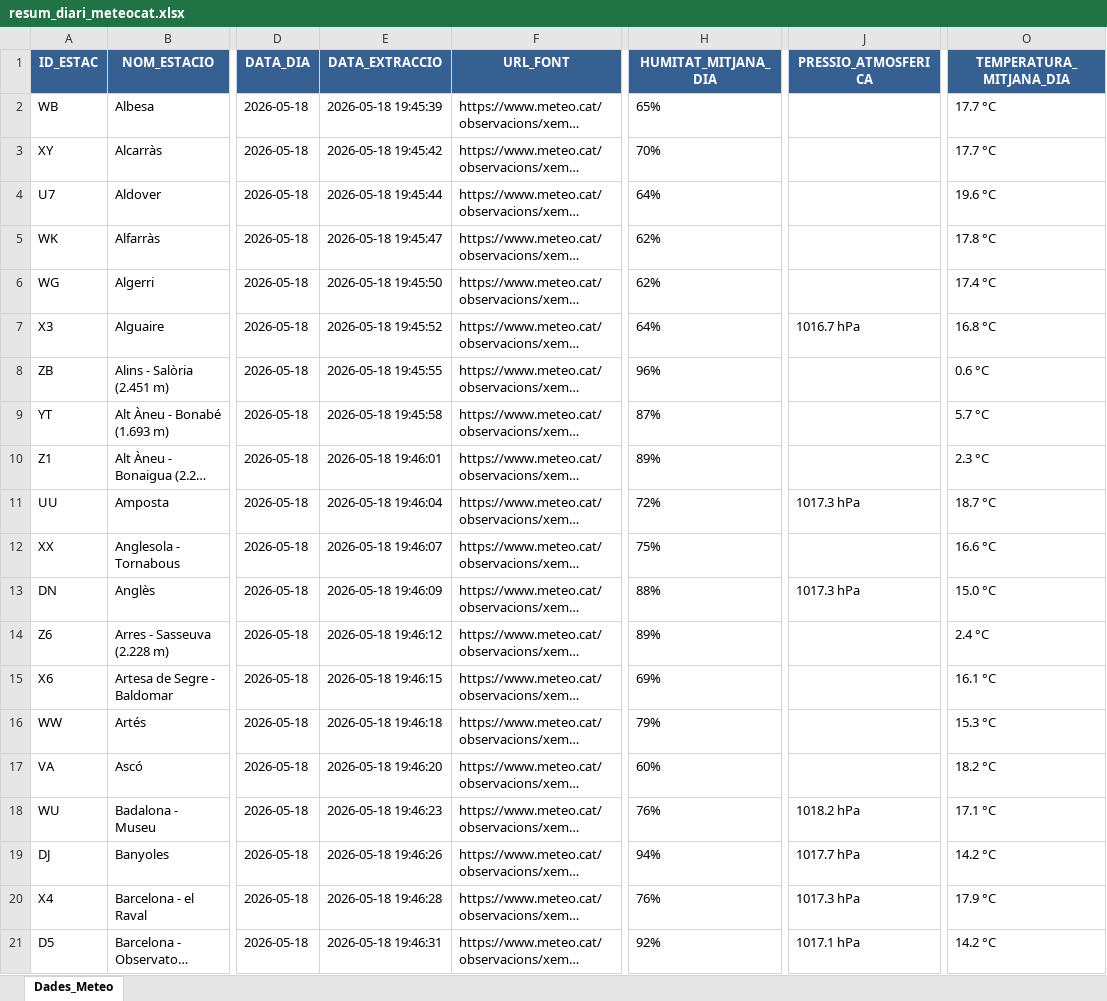
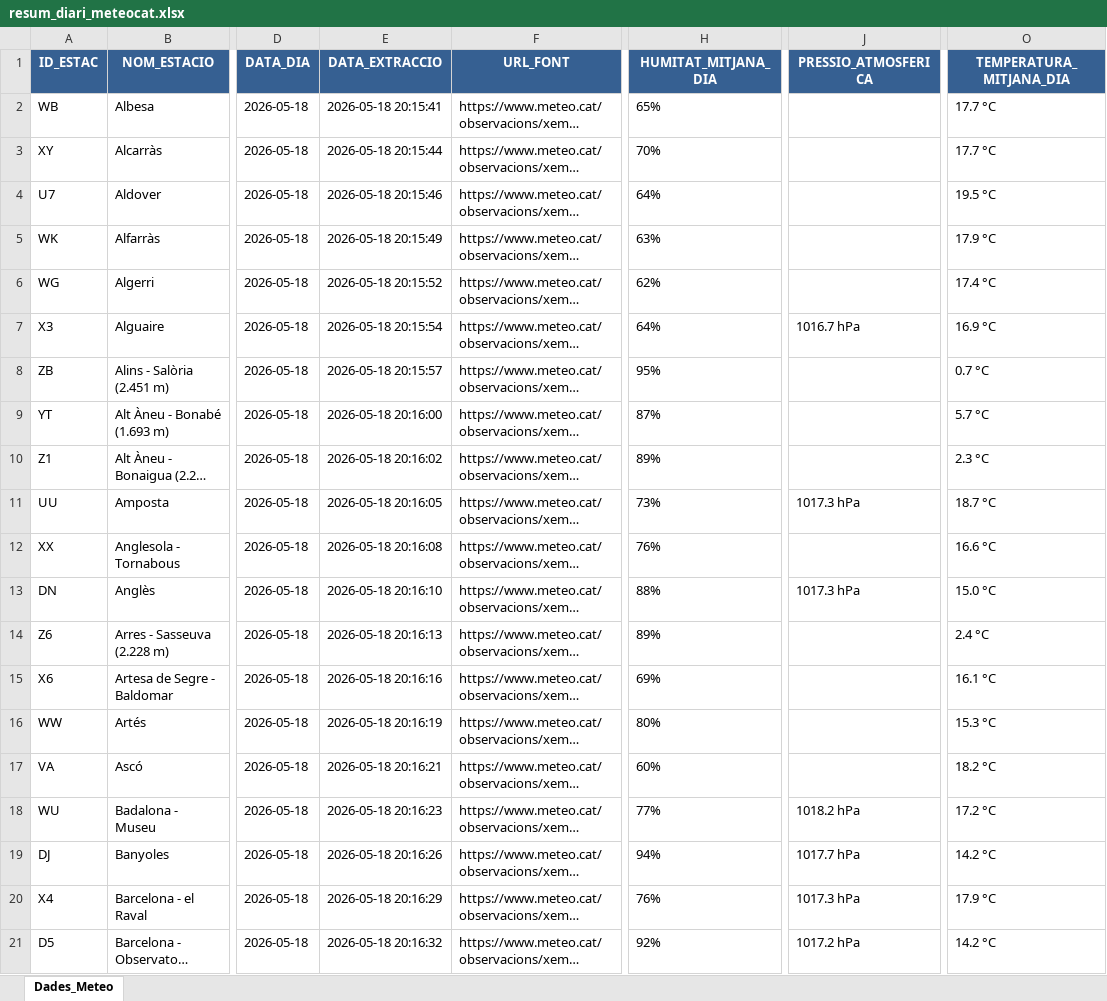
Before and after one commit to joandecorts/getdailydate, an Excel workbook: src/data/resum_diari_meteocat.xlsx, sheet Dades_Meteo, drawn as a sheet; only a part is shown, gaps mark what is left out; long unchanged cells end in …; values as stored, in another font and other column widths than the file's, no borders; the diff covers the shown part only; the diff names each change by its address in the sheet, - before the commit and + after, or states it on an @@ line.

```diff
--- a/src/data/resum_diari_meteocat.xlsx (sheet Dades_Meteo)
+++ b/src/data/resum_diari_meteocat.xlsx (sheet Dades_Meteo)
-E2 (DATA_EXTRACCIO): 2026-05-18 19:45:39
+E2 (DATA_EXTRACCIO): 2026-05-18 20:15:41
-E3 (DATA_EXTRACCIO): 2026-05-18 19:45:42
+E3 (DATA_EXTRACCIO): 2026-05-18 20:15:44
-E4 (DATA_EXTRACCIO): 2026-05-18 19:45:44
+E4 (DATA_EXTRACCIO): 2026-05-18 20:15:46
-O4 (TEMPERATURA_MITJANA_DIA): 19.6 °C
+O4 (TEMPERATURA_MITJANA_DIA): 19.5 °C
-E5 (DATA_EXTRACCIO): 2026-05-18 19:45:47
+E5 (DATA_EXTRACCIO): 2026-05-18 20:15:49
-H5 (HUMITAT_MITJANA_DIA): 62%
+H5 (HUMITAT_MITJANA_DIA): 63%
-O5 (TEMPERATURA_MITJANA_DIA): 17.8 °C
+O5 (TEMPERATURA_MITJANA_DIA): 17.9 °C
-E6 (DATA_EXTRACCIO): 2026-05-18 19:45:50
+E6 (DATA_EXTRACCIO): 2026-05-18 20:15:52
-E7 (DATA_EXTRACCIO): 2026-05-18 19:45:52
+E7 (DATA_EXTRACCIO): 2026-05-18 20:15:54
-O7 (TEMPERATURA_MITJANA_DIA): 16.8 °C
+O7 (TEMPERATURA_MITJANA_DIA): 16.9 °C
-E8 (DATA_EXTRACCIO): 2026-05-18 19:45:55
+E8 (DATA_EXTRACCIO): 2026-05-18 20:15:57
-H8 (HUMITAT_MITJANA_DIA): 96%
+H8 (HUMITAT_MITJANA_DIA): 95%
-O8 (TEMPERATURA_MITJANA_DIA): 0.6 °C
+O8 (TEMPERATURA_MITJANA_DIA): 0.7 °C
-E9 (DATA_EXTRACCIO): 2026-05-18 19:45:58
+E9 (DATA_EXTRACCIO): 2026-05-18 20:16:00
-E10 (DATA_EXTRACCIO): 2026-05-18 19:46:01
+E10 (DATA_EXTRACCIO): 2026-05-18 20:16:02
-E11 (DATA_EXTRACCIO): 2026-05-18 19:46:04
+E11 (DATA_EXTRACCIO): 2026-05-18 20:16:05
-H11 (HUMITAT_MITJANA_DIA): 72%
+H11 (HUMITAT_MITJANA_DIA): 73%
-E12 (DATA_EXTRACCIO): 2026-05-18 19:46:07
+E12 (DATA_EXTRACCIO): 2026-05-18 20:16:08
-H12 (HUMITAT_MITJANA_DIA): 75%
+H12 (HUMITAT_MITJANA_DIA): 76%
-E13 (DATA_EXTRACCIO): 2026-05-18 19:46:09
+E13 (DATA_EXTRACCIO): 2026-05-18 20:16:10
-E14 (DATA_EXTRACCIO): 2026-05-18 19:46:12
+E14 (DATA_EXTRACCIO): 2026-05-18 20:16:13
-E15 (DATA_EXTRACCIO): 2026-05-18 19:46:15
+E15 (DATA_EXTRACCIO): 2026-05-18 20:16:16
-E16 (DATA_EXTRACCIO): 2026-05-18 19:46:18
+E16 (DATA_EXTRACCIO): 2026-05-18 20:16:19
-H16 (HUMITAT_MITJANA_DIA): 79%
+H16 (HUMITAT_MITJANA_DIA): 80%
-E17 (DATA_EXTRACCIO): 2026-05-18 19:46:20
+E17 (DATA_EXTRACCIO): 2026-05-18 20:16:21
-E18 (DATA_EXTRACCIO): 2026-05-18 19:46:23
+E18 (DATA_EXTRACCIO): 2026-05-18 20:16:23
-H18 (HUMITAT_MITJANA_DIA): 76%
+H18 (HUMITAT_MITJANA_DIA): 77%
-O18 (TEMPERATURA_MITJANA_DIA): 17.1 °C
+O18 (TEMPERATURA_MITJANA_DIA): 17.2 °C
-E19 (DATA_EXTRACCIO): 2026-05-18 19:46:26
+E19 (DATA_EXTRACCIO): 2026-05-18 20:16:26
-E20 (DATA_EXTRACCIO): 2026-05-18 19:46:28
+E20 (DATA_EXTRACCIO): 2026-05-18 20:16:29
-E21 (DATA_EXTRACCIO): 2026-05-18 19:46:31
+E21 (DATA_EXTRACCIO): 2026-05-18 20:16:32
-J21 (PRESSIO_ATMOSFERICA): 1017.1 hPa
+J21 (PRESSIO_ATMOSFERICA): 1017.2 hPa
```
Also changed, not shown: 244 edited cells elsewhere in this sheet, 3 other files.
